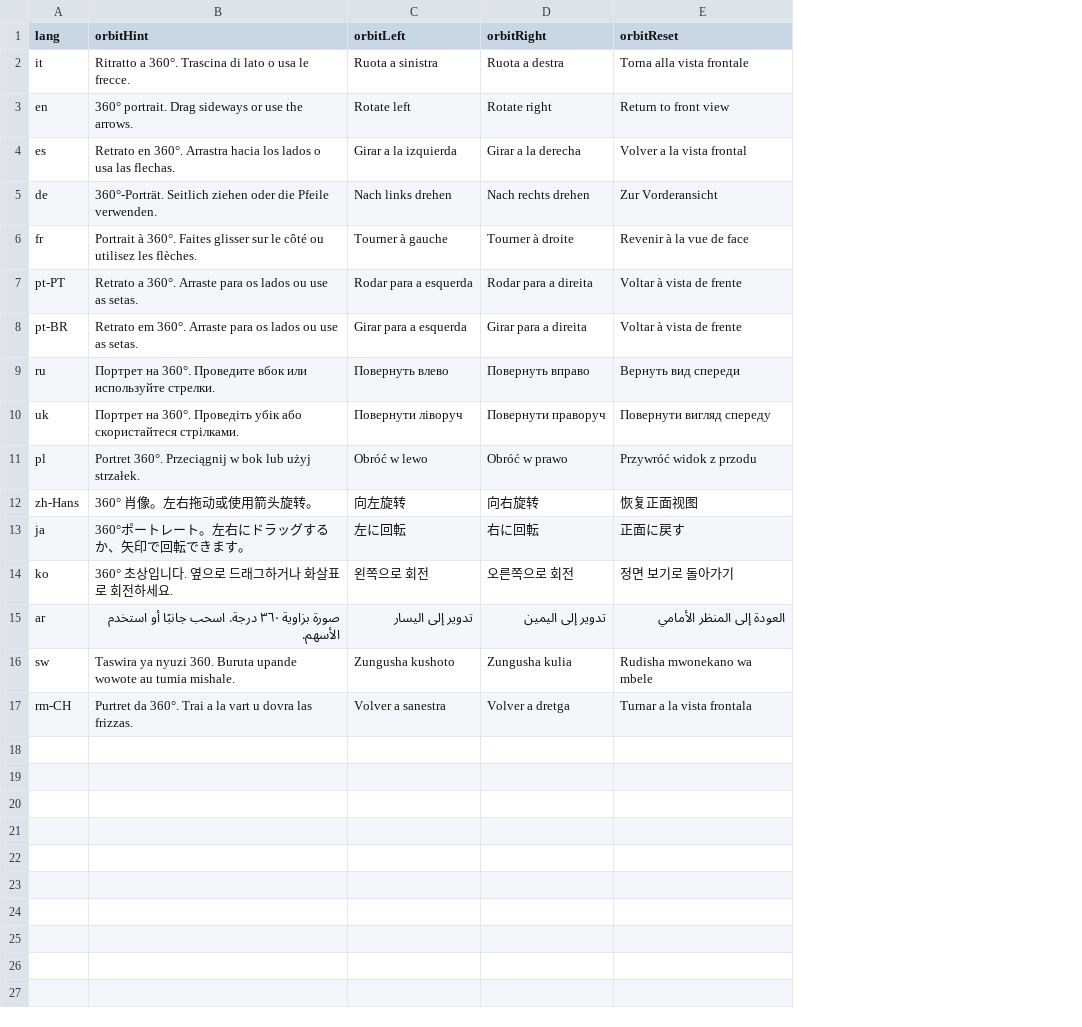
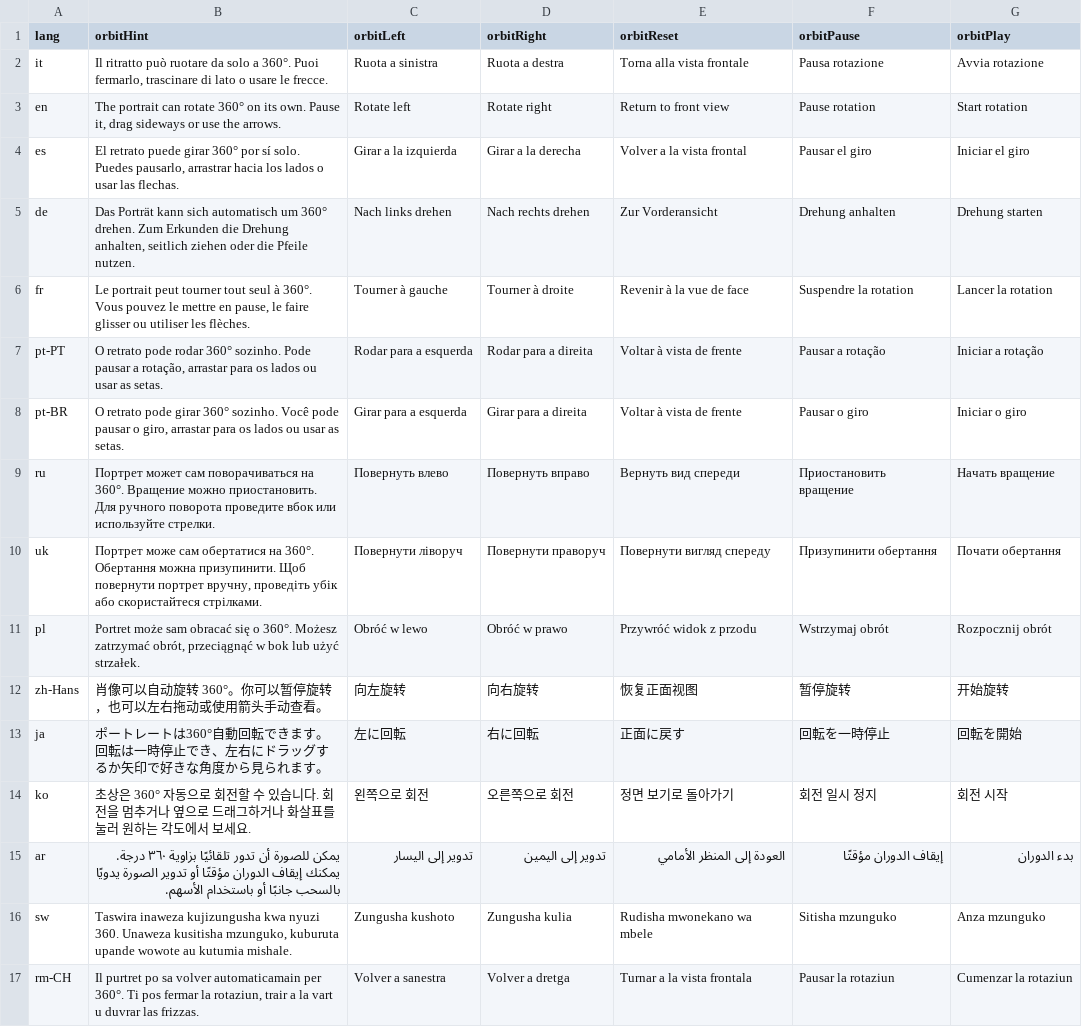
Before and after one commit to visionoir-platform/visionoir-platform.github.io, a TSV file: src/ecosystem/portrait-orbit.tsv, drawn as a sheet; the diff names each change by its address in the sheet, - before the commit and + after, or states it on an @@ line.

Commit message:
Show original Visionoir cover in Now Playing, auto-rotate the creator and invert the logo on shake

```diff
--- a/src/ecosystem/portrait-orbit.tsv
+++ b/src/ecosystem/portrait-orbit.tsv
+column F (orbitPause), rows 2-17: Pausa rotazione | Pause rotation | Pausar el giro | Drehung anhalten | Suspendre la rotation | Pausar a rotação | Pausar o giro | Приостановить вращение | Призупинити обертання | Wstrzymaj obrót | 暂停旋转 | 回転を一時停止 | 회전 일시 정지 | إيقاف الدوران مؤقتًا | Sitisha mzunguko | Pausar la rotaziun
+column G (orbitPlay), rows 2-17: Avvia rotazione | Start rotation | Iniciar el giro | Drehung starten | Lancer la rotation | Iniciar a rotação | Iniciar o giro | Начать вращение | Почати обертання | Rozpocznij obrót | 开始旋转 | 回転を開始 | 회전 시작 | بدء الدوران | Anza mzunguko | Cumenzar la rotaziun
-B2 (orbitHint): Ritratto a 360°. Trascina di lato o usa le frecce.
+B2 (orbitHint): Il ritratto può ruotare da solo a 360°. Puoi fermarlo, trascinare di lato o usare le frecce.
-B3 (orbitHint): 360° portrait. Drag sideways or…
+B3 (orbitHint): The portrait can rotate 360° on its own. Pause it, drag sideways or…
-B4 (orbitHint): Retrato en 360°. Arrastra hacia los lados o usa las flechas.
+B4 (orbitHint): El retrato puede girar 360° por sí solo. Puedes pausarlo, arrastrar hacia los lados o usar las flechas.
-B5 (orbitHint): 360°-Porträt. Seitlich ziehen oder die Pfeile verwenden.
+B5 (orbitHint): Das Porträt kann sich automatisch um 360° drehen. Zum Erkunden die Drehung anhalten, seitlich ziehen oder die Pfeile nutzen.
-B6 (orbitHint): Portrait à 360°. Faites glisser sur le côté ou utilisez les flèches.
+B6 (orbitHint): Le portrait peut tourner tout seul à 360°. Vous pouvez le mettre en pause, le faire glisser ou utiliser les flèches.
-B7 (orbitHint): Retrato a 360°. Arraste para os lados ou use as setas.
+B7 (orbitHint): O retrato pode rodar 360° sozinho. Pode pausar a rotação, arrastar para os lados ou usar as setas.
-B8 (orbitHint): Retrato em 360°. Arraste para os lados ou use as setas.
+B8 (orbitHint): O retrato pode girar 360° sozinho. Você pode pausar o giro, arrastar para os lados ou usar as setas.
-B9 (orbitHint): Портрет на 360°. Проведите вбок или…
+B9 (orbitHint): Портрет может сам поворачиваться на 360°. Вращение можно приостановить. Для ручного поворота проведите вбок или…
-B10 (orbitHint): Портрет на 360°. Проведіть убік або…
+B10 (orbitHint): Портрет може сам обертатися на 360°. Обертання можна призупинити. Щоб повернути портрет вручну, проведіть убік або…
-B11 (orbitHint): Portret 360°. Przeciągnij w bok lub użyj strzałek.
+B11 (orbitHint): Portret może sam obracać się o 360°. Możesz zatrzymać obrót, przeciągnąć w bok lub użyć strzałek.
-B12 (orbitHint): 360° 肖像。左右拖动或使用箭头旋转。
+B12 (orbitHint): 肖像可以自动旋转 360°。你可以暂停旋转，也可以左右拖动或使用箭头手动查看。
-B13 (orbitHint): 360°ポートレート。左右にドラッグするか、矢印で回転できます。
+B13 (orbitHint): ポートレートは360°自動回転できます。回転は一時停止でき、左右にドラッグするか矢印で好きな角度から見られます。
-B14 (orbitHint): 360° 초상입니다. 옆으로 드래그하거나 화살표로 회전하세요.
+B14 (orbitHint): 초상은 360° 자동으로 회전할 수 있습니다. 회전을 멈추거나 옆으로 드래그하거나 화살표를 눌러 원하는 각도에서 보세요.
-B15 (orbitHint): صورة بزاوية ٣٦٠ درجة. اسحب جانبًا أو استخدم الأسهم.
+B15 (orbitHint): يمكن للصورة أن تدور تلقائيًا بزاوية ٣٦٠ درجة. يمكنك إيقاف الدوران مؤقتًا أو تدوير الصورة يدويًا بالسحب جانبًا أو باستخدام الأسهم.
-B16 (orbitHint): Taswira ya nyuzi 360. Buruta upande wowote au tumia mishale.
+B16 (orbitHint): Taswira inaweza kujizungusha kwa nyuzi 360. Unaweza kusitisha mzunguko, kuburuta upande wowote au kutumia mishale.
-B17 (orbitHint): Purtret da 360°. Trai a la vart u dovra las frizzas.
+B17 (orbitHint): Il purtret po sa volver automaticamain per 360°. Ti pos fermar la rotaziun, trair a la vart u duvrar las frizzas.
```
Also changed, not shown: 35 other files.
